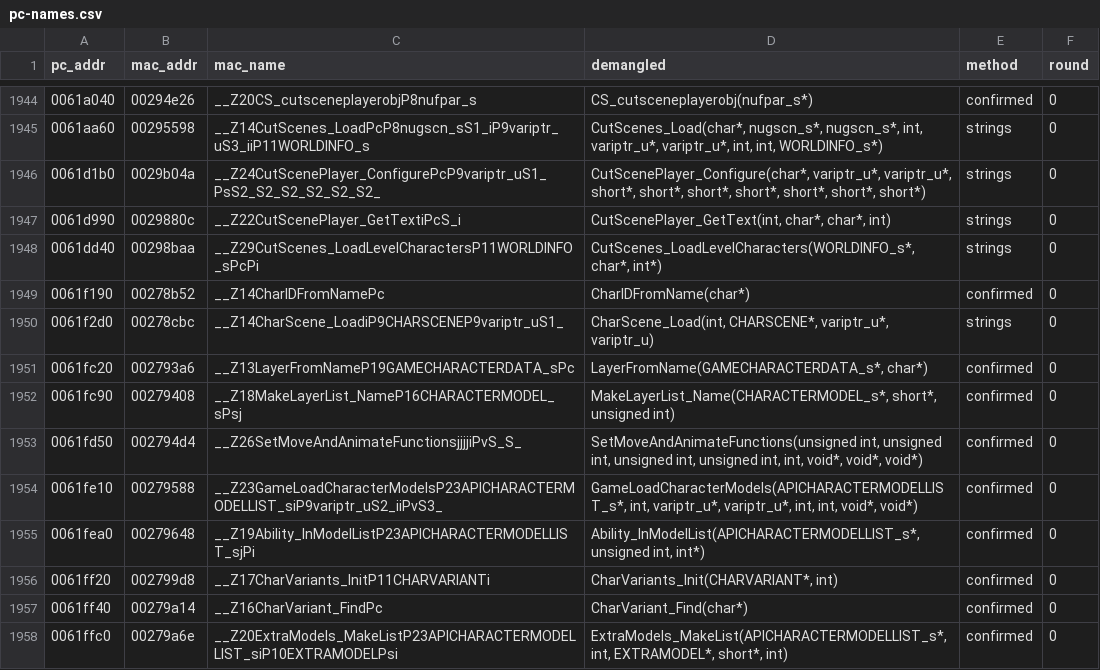
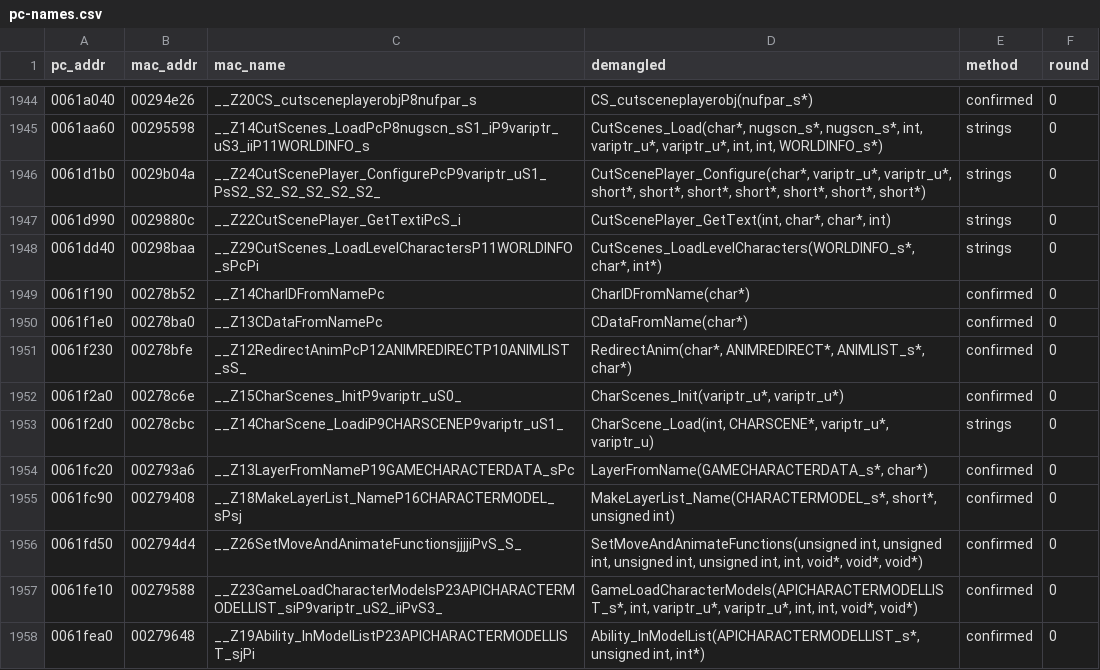
Before and after one commit to wasdhjklxyz/lbtvg, a CSV file: tools/symbols/pc-names.csv, drawn as a sheet; only a part is shown, gaps mark what is left out; the shorter side is filled out with more unchanged rows; the diff names each change by its address in the sheet, - before the commit and + after, or states it on an @@ line.

```diff
--- a/tools/symbols/pc-names.csv
+++ b/tools/symbols/pc-names.csv
+row 1950: 0061f1e0 | 00278ba0 | __Z13CDataFromNamePc | CDataFromName(char*) | confirmed | 0
+row 1951: 0061f230 | 00278bfe | __Z12RedirectAnimPcP12ANIMREDIRECTP10ANIMLIST_sS_ | RedirectAnim(char*, ANIMREDIRECT*, ANIMLIST_s*, char*) | confirmed | 0
+row 1952: 0061f2a0 | 00278c6e | __Z15CharScenes_InitP9variptr_uS0_ | CharScenes_Init(variptr_u*, variptr_u*) | confirmed | 0
```
Also changed, not shown: 5 other files.
